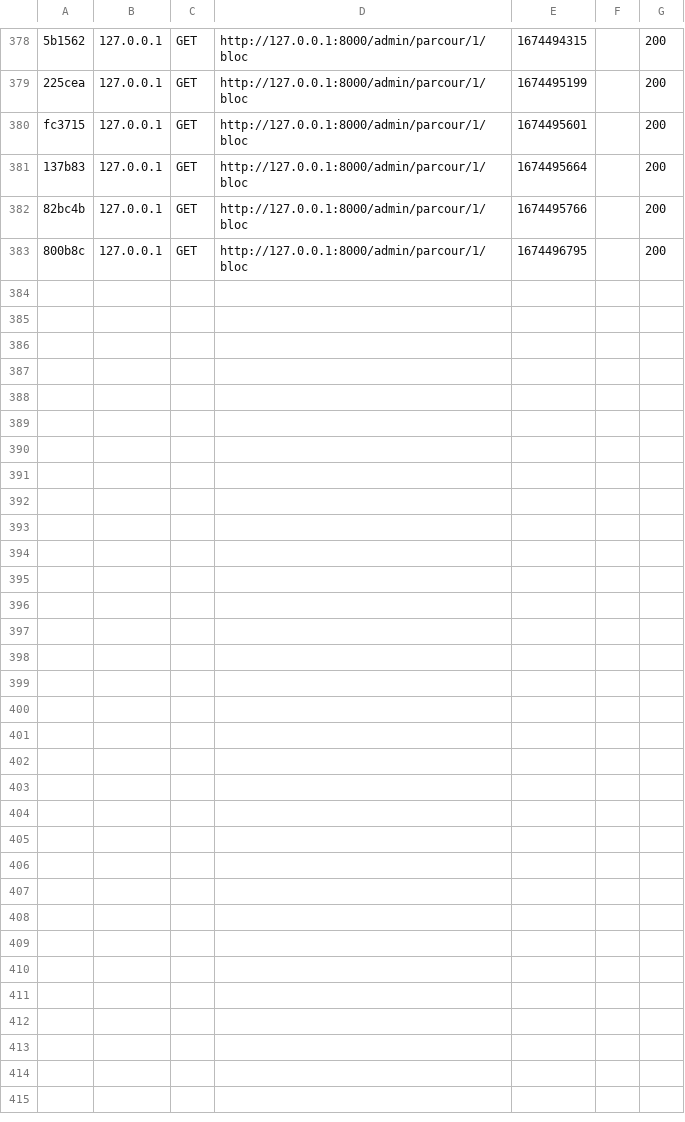
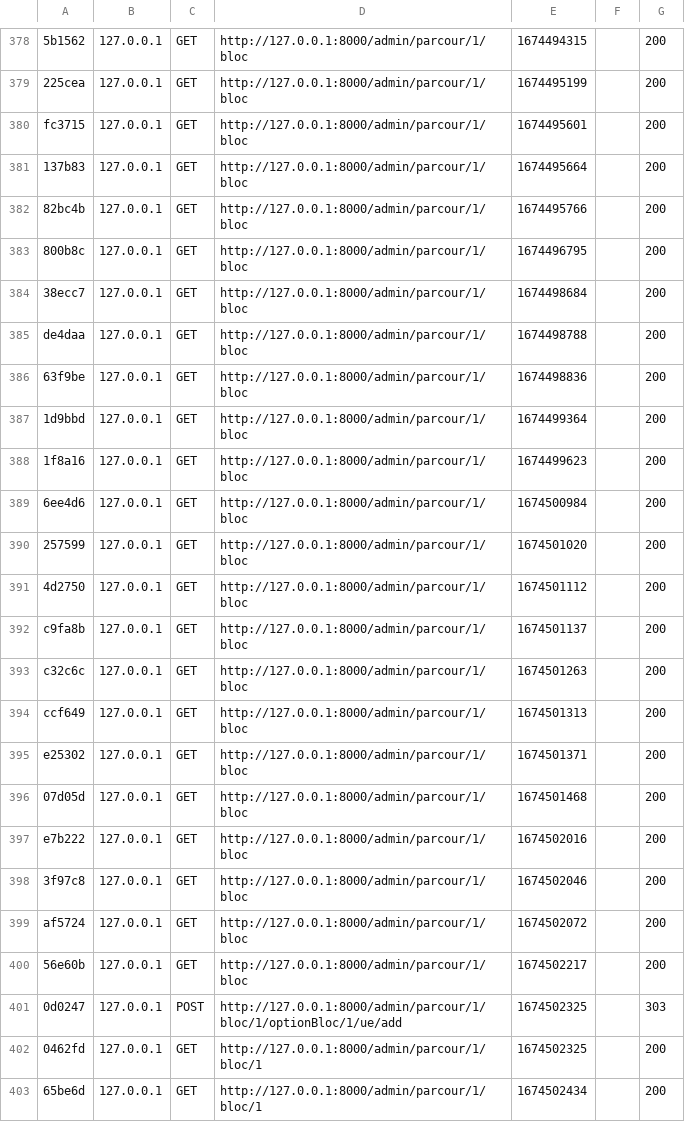
Before and after one commit to zaouch-bahae-eddine/choix-d-options, a CSV file: choix_options_project/var/cache/dev/profiler/index.csv, drawn as a sheet; only a part is shown, gaps mark what is left out; the diff names each change by its address in the sheet, - before the commit and + after, or states it on an @@ line.

Commit message:
add UE to optionBloc

```diff
--- a/choix_options_project/var/cache/dev/profiler/index.csv
+++ b/choix_options_project/var/cache/dev/profiler/index.csv
+row 384: 38ecc7 | 127.0.0.1 | GET | http://127.0.0.1:8000/admin/parcour/1/bloc | 1674498684 |  | 200
+row 385: de4daa | 127.0.0.1 | GET | http://127.0.0.1:8000/admin/parcour/1/bloc | 1674498788 |  | 200
+row 386: 63f9be | 127.0.0.1 | GET | http://127.0.0.1:8000/admin/parcour/1/bloc | 1674498836 |  | 200
+row 387: 1d9bbd | 127.0.0.1 | GET | http://127.0.0.1:8000/admin/parcour/1/bloc | 1674499364 |  | 200
+row 388: 1f8a16 | 127.0.0.1 | GET | http://127.0.0.1:8000/admin/parcour/1/bloc | 1674499623 |  | 200
+row 389: 6ee4d6 | 127.0.0.1 | GET | http://127.0.0.1:8000/admin/parcour/1/bloc | 1674500984 |  | 200
+row 390: 257599 | 127.0.0.1 | GET | http://127.0.0.1:8000/admin/parcour/1/bloc | 1674501020 |  | 200
+row 391: 4d2750 | 127.0.0.1 | GET | http://127.0.0.1:8000/admin/parcour/1/bloc | 1674501112 |  | 200
+row 392: c9fa8b | 127.0.0.1 | GET | http://127.0.0.1:8000/admin/parcour/1/bloc | 1674501137 |  | 200
+row 393: c32c6c | 127.0.0.1 | GET | http://127.0.0.1:8000/admin/parcour/1/bloc | 1674501263 |  | 200
+row 394: ccf649 | 127.0.0.1 | GET | http://127.0.0.1:8000/admin/parcour/1/bloc | 1674501313 |  | 200
+row 395: e25302 | 127.0.0.1 | GET | http://127.0.0.1:8000/admin/parcour/1/bloc | 1674501371 |  | 200
+row 396: 07d05d | 127.0.0.1 | GET | http://127.0.0.1:8000/admin/parcour/1/bloc | 1674501468 |  | 200
+row 397: e7b222 | 127.0.0.1 | GET | http://127.0.0.1:8000/admin/parcour/1/bloc | 1674502016 |  | 200
+row 398: 3f97c8 | 127.0.0.1 | GET | http://127.0.0.1:8000/admin/parcour/1/bloc | 1674502046 |  | 200
+row 399: af5724 | 127.0.0.1 | GET | http://127.0.0.1:8000/admin/parcour/1/bloc | 1674502072 |  | 200
+row 400: 56e60b | 127.0.0.1 | GET | http://127.0.0.1:8000/admin/parcour/1/bloc | 1674502217 |  | 200
+row 401: 0d0247 | 127.0.0.1 | POST | http://127.0.0.1:8000/admin/parcour/1/bloc/1/optionBloc/1/ue/add | 1674502325 |  | 303
+row 402: 0462fd | 127.0.0.1 | GET | http://127.0.0.1:8000/admin/parcour/1/bloc/1 | 1674502325 |  | 200
+row 403: 65be6d | 127.0.0.1 | GET | http://127.0.0.1:8000/admin/parcour/1/bloc/1 | 1674502434 |  | 200
```
Also changed, not shown: 11 other files.
